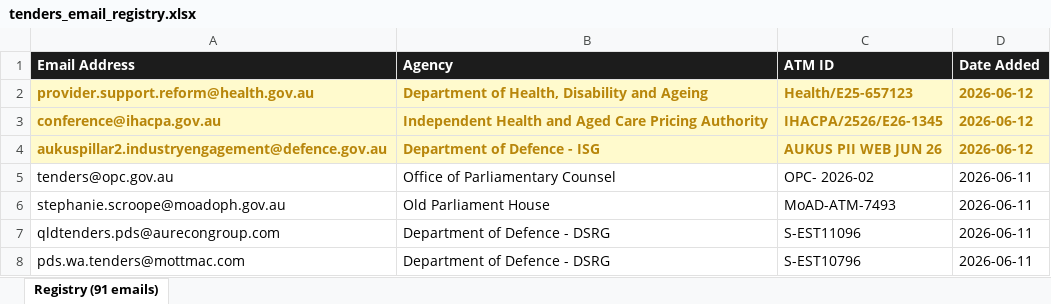
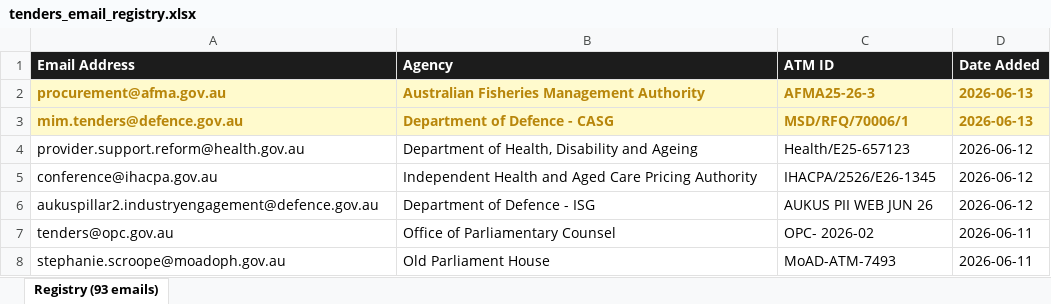
Before and after one commit to nick-claude-agents/au-gov-tenders, an Excel workbook: tenders_email_registry.xlsx, sheet Registry (93 emails), drawn as a sheet; only a part is shown; the shorter side is filled out with more unchanged rows; values as stored, in another font and other column widths than the file's, no borders; addresses are those after the commit; the diff names each change by its address in the sheet, - before the commit and + after, or states it on an @@ line.

```diff
--- a/tenders_email_registry.xlsx (sheet Registry (93 emails))
+++ b/tenders_email_registry.xlsx (sheet Registry (93 emails))
-sheet tab: Registry (91 emails)
+sheet tab: Registry (93 emails)
+row 2: procurement@afma.gov.au | Australian Fisheries Management Authority | AFMA25-26-3 | 2026-06-13
+row 3: mim.tenders@defence.gov.au | Department of Defence - CASG | MSD/RFQ/70006/1 | 2026-06-13
@@ A4:D6 fill: #FFFACD → none, bold: on → off, text colour: #B8860B → black @@
```
Also changed, not shown: 2 other files.
